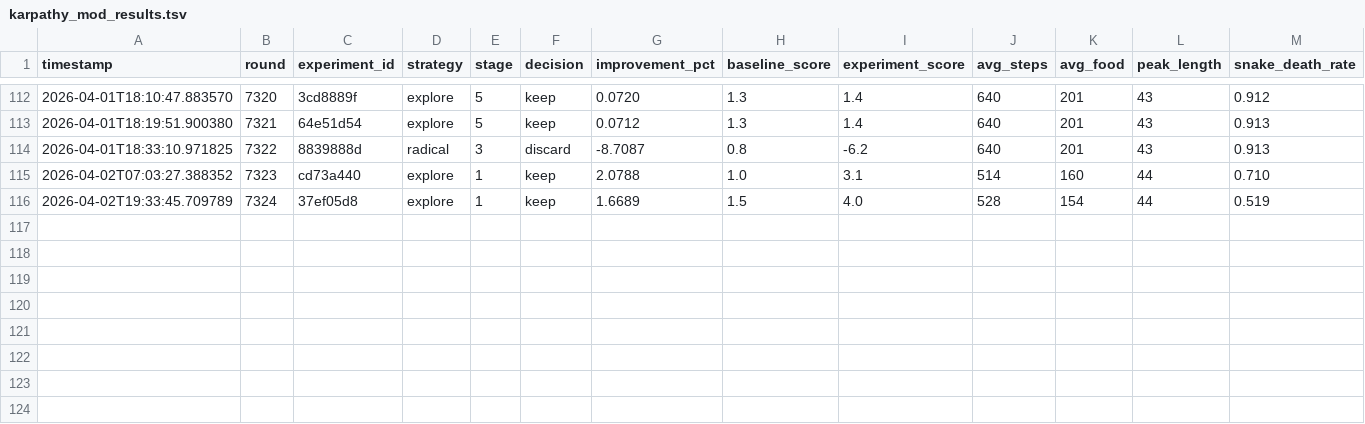
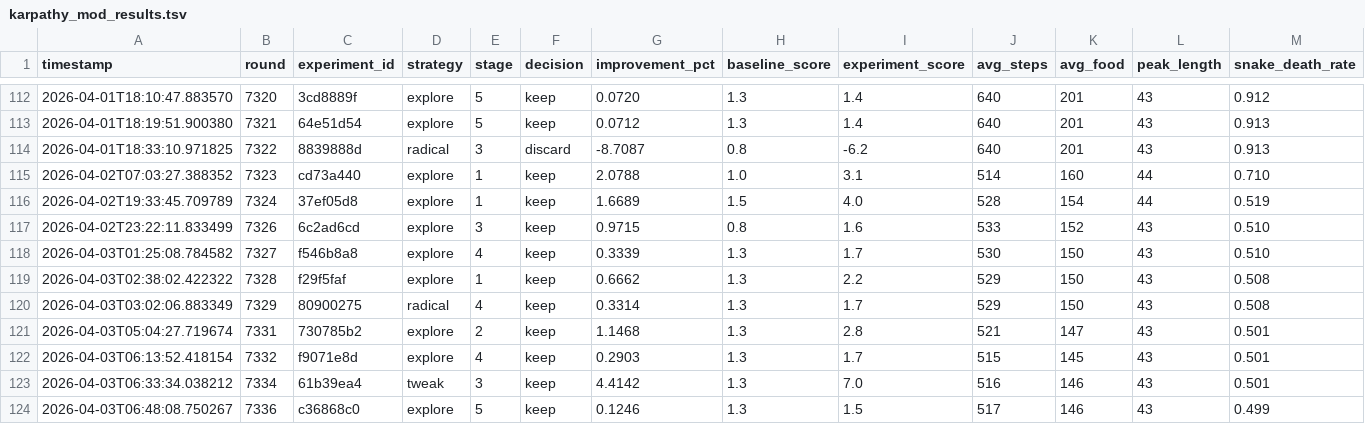
Before and after one commit to dzaczek/slbot, a TSV file: karpathy_mod_results.tsv, drawn as a sheet; only a part is shown, gaps mark what is left out; rows hold the shown columns only; the diff names each change by its address in the sheet, - before the commit and + after, or states it on an @@ line.

```diff
--- a/karpathy_mod_results.tsv
+++ b/karpathy_mod_results.tsv
+row 117: 2026-04-02T23:22:11.833499 | 7326 | 6c2ad6cd | explore | 3 | keep | 0.9715 | 0.8 | 1.6 | 533 | 152 | 43 | 0.510
+row 118: 2026-04-03T01:25:08.784582 | 7327 | f546b8a8 | explore | 4 | keep | 0.3339 | 1.3 | 1.7 | 530 | 150 | 43 | 0.510
+row 119: 2026-04-03T02:38:02.422322 | 7328 | f29f5faf | explore | 1 | keep | 0.6662 | 1.3 | 2.2 | 529 | 150 | 43 | 0.508
+row 120: 2026-04-03T03:02:06.883349 | 7329 | 80900275 | radical | 4 | keep | 0.3314 | 1.3 | 1.7 | 529 | 150 | 43 | 0.508
+row 121: 2026-04-03T05:04:27.719674 | 7331 | 730785b2 | explore | 2 | keep | 1.1468 | 1.3 | 2.8 | 521 | 147 | 43 | 0.501
+row 122: 2026-04-03T06:13:52.418154 | 7332 | f9071e8d | explore | 4 | keep | 0.2903 | 1.3 | 1.7 | 515 | 145 | 43 | 0.501
+row 123: 2026-04-03T06:33:34.038212 | 7334 | 61b39ea4 | tweak | 3 | keep | 4.4142 | 1.3 | 7.0 | 516 | 146 | 43 | 0.501
+row 124: 2026-04-03T06:48:08.750267 | 7336 | c36868c0 | explore | 5 | keep | 0.1246 | 1.3 | 1.5 | 517 | 146 | 43 | 0.499
```
Also changed, not shown: 15 other files.
